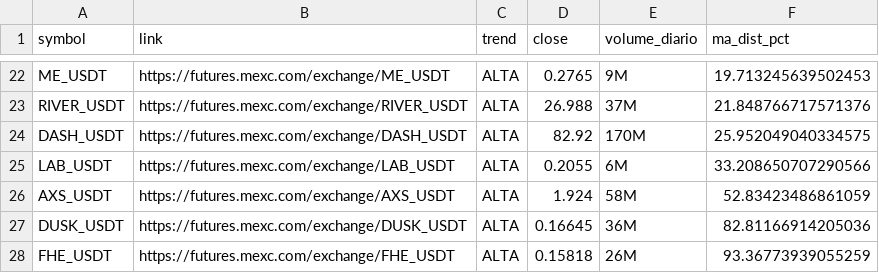
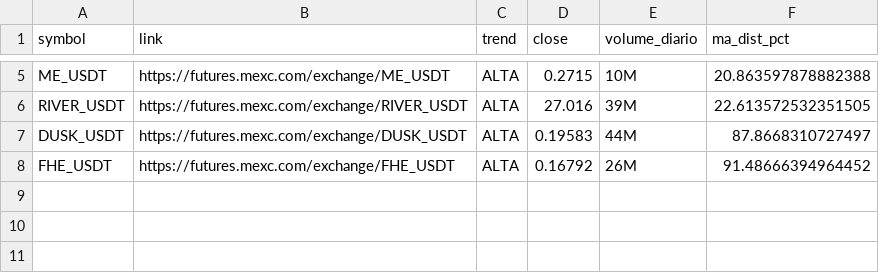
Before and after one commit to gabrielmachadogh/scanner-perps, a CSV file: results/scanner_alta.csv, drawn as a sheet; only a part is shown, gaps mark what is left out; removed rows and columns are numbered as before the commit, all else as after; the diff covers the shown part only; the diff names each change by its address in the sheet, - before the commit and + after, or states it on an @@ line.

```diff
--- a/results/scanner_alta.csv
+++ b/results/scanner_alta.csv
-D5 (close): 0.2765
+D5 (close): 0.2715
-E5 (volume_diario): 9M
+E5 (volume_diario): 10M
-F5 (ma_dist_pct): 19.713245639502453
+F5 (ma_dist_pct): 20.863597878882388
-D6 (close): 26.988
+D6 (close): 27.016
-E6 (volume_diario): 37M
+E6 (volume_diario): 39M
-F6 (ma_dist_pct): 21.848766717571376
+F6 (ma_dist_pct): 22.613572532351505
-row 24: DASH_USDT | https://futures.mexc.com/exchange/DASH_USDT | ALTA | 82.92 | 170M | 25.952049040334575
-row 25: LAB_USDT | https://futures.mexc.com/exchange/LAB_USDT | ALTA | 0.2055 | 6M | 33.208650707290566
-row 26: AXS_USDT | https://futures.mexc.com/exchange/AXS_USDT | ALTA | 1.924 | 58M | 52.83423486861059
-D7 (close): 0.16645
+D7 (close): 0.19583
-E7 (volume_diario): 36M
+E7 (volume_diario): 44M
-F7 (ma_dist_pct): 82.81166914205036
+F7 (ma_dist_pct): 87.8668310727497
-D8 (close): 0.15818
+D8 (close): 0.16792
-F8 (ma_dist_pct): 93.36773939055259
+F8 (ma_dist_pct): 91.48666394964452
```
Also changed, not shown: 17 removed rows and 9 edited cells elsewhere in this file, results/scanner_baixa.csv, results/scanner_resultado_completo.csv, 3 other files.
